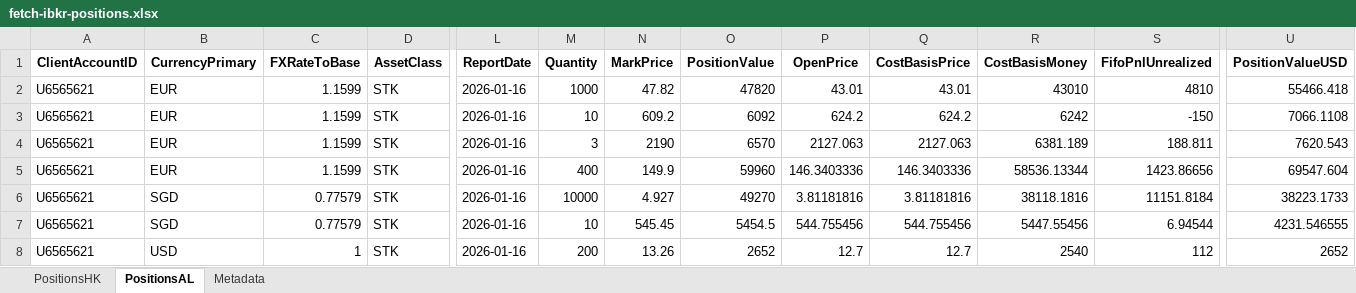
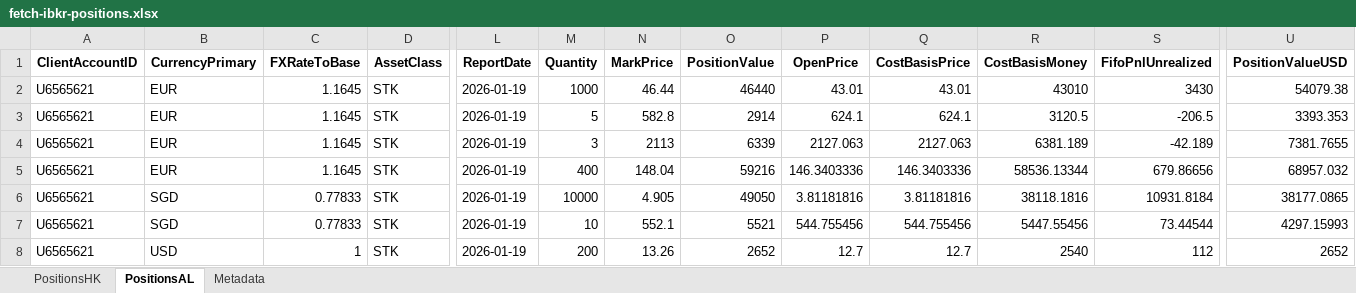
Before and after one commit to timelyrain/timeless-workspace, an Excel workbook: projects/fetch-ibkr-positions.xlsx, sheet PositionsAL, drawn as a sheet; only a part is shown, gaps mark what is left out; values as stored, in another font and other column widths than the file's, no borders; the diff covers the shown part only; the diff names each change by its address in the sheet, - before the commit and + after, or states it on an @@ line.

```diff
--- a/projects/fetch-ibkr-positions.xlsx (sheet PositionsAL)
+++ b/projects/fetch-ibkr-positions.xlsx (sheet PositionsAL)
-C2:C5 (FXRateToBase): 1.1599
+C2:C5 (FXRateToBase): 1.1645
-L2:L8 (ReportDate): 2026-01-16
+L2:L8 (ReportDate): 2026-01-19
-N2 (MarkPrice): 47.82
+N2 (MarkPrice): 46.44
-O2 (PositionValue): 47820
+O2 (PositionValue): 46440
-S2 (FifoPnlUnrealized): 4810
+S2 (FifoPnlUnrealized): 3430
-U2 (PositionValueUSD): 55466.418
+U2 (PositionValueUSD): 54079.38
-M3 (Quantity): 10
+M3 (Quantity): 5
-N3 (MarkPrice): 609.2
+N3 (MarkPrice): 582.8
-O3 (PositionValue): 6092
+O3 (PositionValue): 2914
-P3 (OpenPrice): 624.2
+P3 (OpenPrice): 624.1
-Q3 (CostBasisPrice): 624.2
+Q3 (CostBasisPrice): 624.1
-R3 (CostBasisMoney): 6242
+R3 (CostBasisMoney): 3120.5
-S3 (FifoPnlUnrealized): -150
+S3 (FifoPnlUnrealized): -206.5
-U3 (PositionValueUSD): 7066.1108
+U3 (PositionValueUSD): 3393.353
-N4 (MarkPrice): 2190
+N4 (MarkPrice): 2113
-O4 (PositionValue): 6570
+O4 (PositionValue): 6339
-S4 (FifoPnlUnrealized): 188.811
+S4 (FifoPnlUnrealized): -42.189
-U4 (PositionValueUSD): 7620.543
+U4 (PositionValueUSD): 7381.7655
-N5 (MarkPrice): 149.9
+N5 (MarkPrice): 148.04
-O5 (PositionValue): 59960
+O5 (PositionValue): 59216
-S5 (FifoPnlUnrealized): 1423.86656
+S5 (FifoPnlUnrealized): 679.86656
-U5 (PositionValueUSD): 69547.604
+U5 (PositionValueUSD): 68957.032
-C6:C7 (FXRateToBase): 0.77579
+C6:C7 (FXRateToBase): 0.77833
-N6 (MarkPrice): 4.927
+N6 (MarkPrice): 4.905
-O6 (PositionValue): 49270
+O6 (PositionValue): 49050
-S6 (FifoPnlUnrealized): 11151.8184
+S6 (FifoPnlUnrealized): 10931.8184
-U6 (PositionValueUSD): 38223.1733
+U6 (PositionValueUSD): 38177.0865
-N7 (MarkPrice): 545.45
+N7 (MarkPrice): 552.1
-O7 (PositionValue): 5454.5
+O7 (PositionValue): 5521
-S7 (FifoPnlUnrealized): 6.94544
+S7 (FifoPnlUnrealized): 73.44544
-U7 (PositionValueUSD): 4231.546555
+U7 (PositionValueUSD): 4297.15993
```
Also changed, not shown: 36 edited cells elsewhere in this sheet, sheet PositionsHK, sheet Metadata, projects/fetch-ibkr-positions-dashboard.xlsx, 14 other files.
